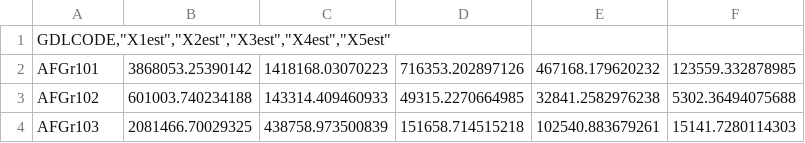
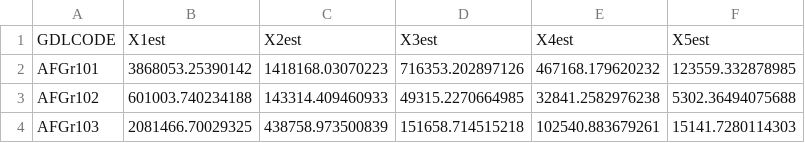
Before and after one commit to jvtcl/GLOPOP-S, a CSV file: DATA/Est_marginals_EDUCAT_sept23.csv, drawn as a sheet; only a part is shown.

```diff
--- a/DATA/Est_marginals_EDUCAT_sept23.csv
+++ b/DATA/Est_marginals_EDUCAT_sept23.csv
@@ -1,2 +1,2 @@
-"GDLCODE,""X1est"",""X2est"",""X3est"",""X4est"",""X5est"""
+GDLCODE,X1est,X2est,X3est,X4est,X5est
 AFGr101,3868053.25390142,1418168.03070223,716353.202897126,467168.179620232,123559.332878985
```
Also changed, not shown: 2 other files.
